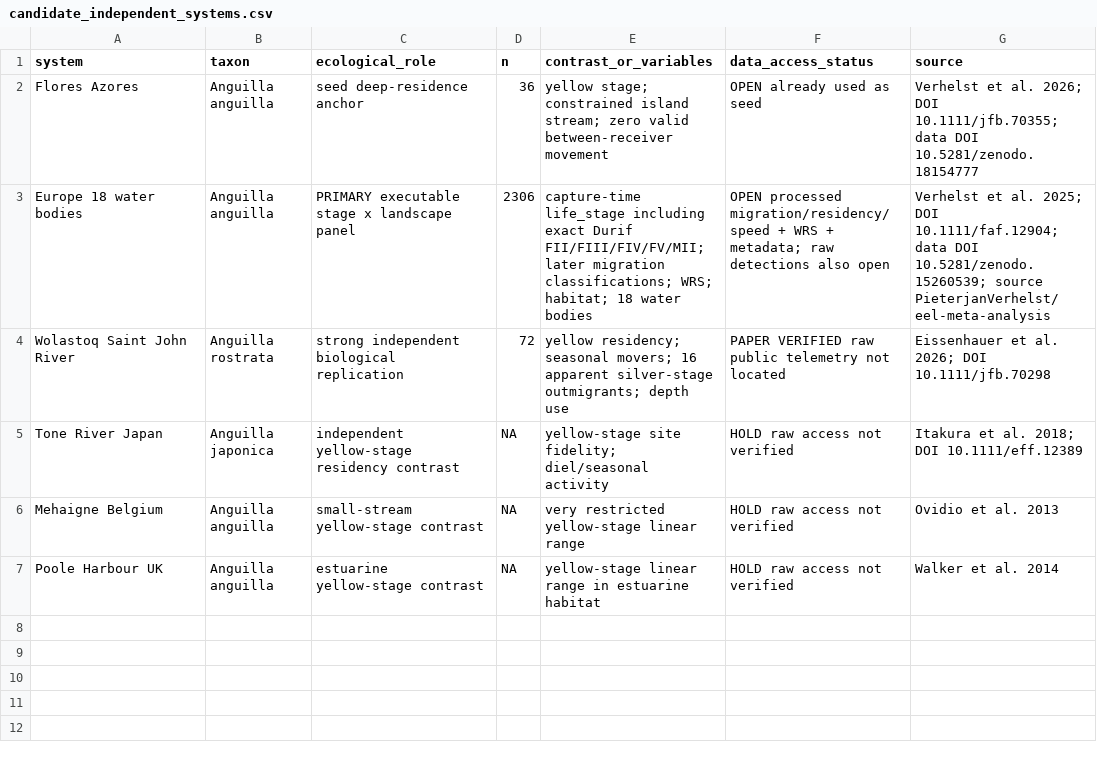
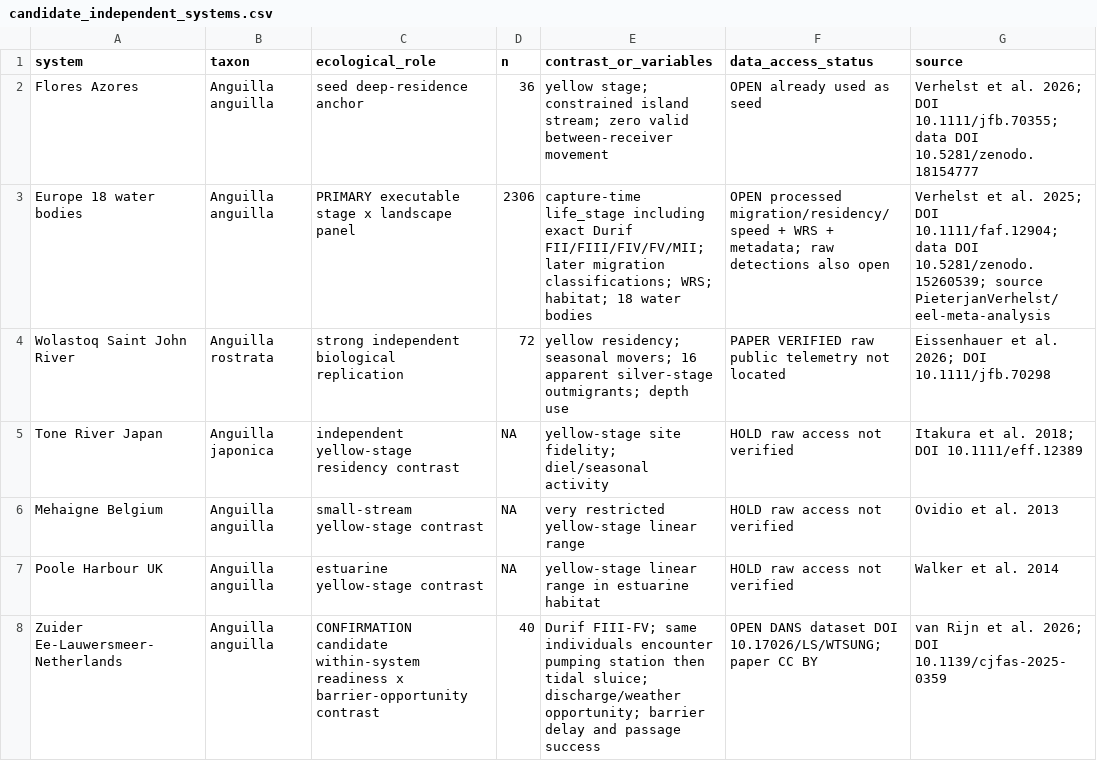
Before and after one commit to zuizui0223/azores, a CSV file: analysis/candidate_independent_systems.csv, drawn as a sheet.

Commit message:
Add open within-system consecutive-barrier confirmation candidate

```diff
--- a/analysis/candidate_independent_systems.csv
+++ b/analysis/candidate_independent_systems.csv
@@ -7 +7,2 @@ Mehaigne Belgium,Anguilla anguilla,small-stream yellow-stage contrast,NA,"very r
 Poole Harbour UK,Anguilla anguilla,estuarine yellow-stage contrast,NA,"yellow-stage linear range in estuarine habitat",HOLD raw access not verified,"Walker et al. 2014"
+Zuider Ee-Lauwersmeer-Netherlands,Anguilla anguilla,CONFIRMATION candidate within-system readiness x barrier-opportunity contrast,40,"Durif FIII-FV; same individuals encounter pumping station then tidal sluice; discharge/weather opportunity; barrier delay and passage success",OPEN DANS dataset DOI 10.17026/LS/WTSUNG; paper CC BY,"van Rijn et al. 2026; DOI 10.1139/cjfas-2025-0359"
```
